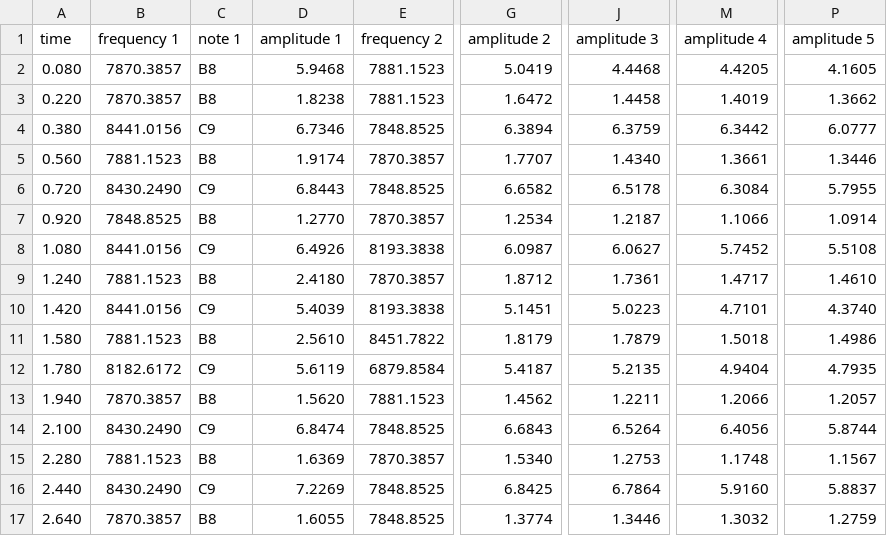
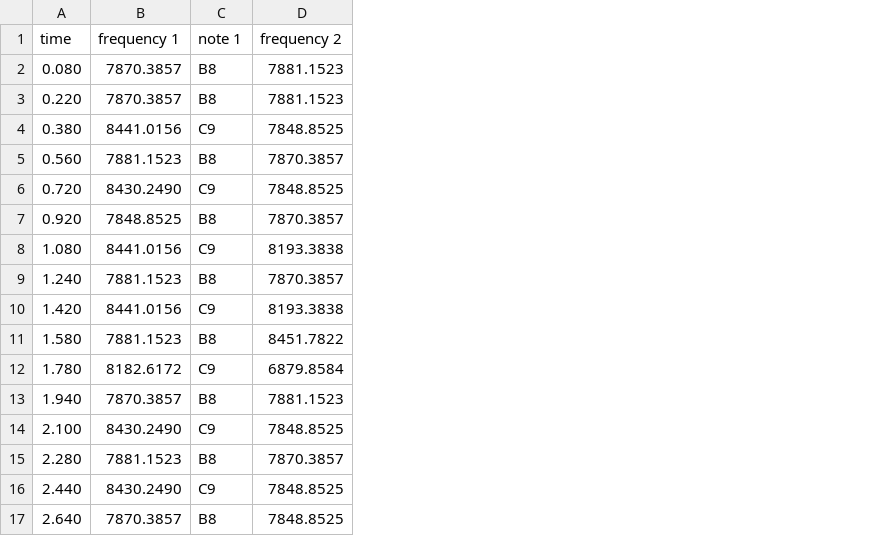
Before and after one commit to charliefitz99/acoustic_feature_analysis, a CSV file: outputfiles/gnarlie_toploop_os_n5.csv, drawn as a sheet; only a part is shown, gaps mark what is left out; the diff names each change by its address in the sheet, - before the commit and + after, or states it on an @@ line.

```diff
--- a/outputfiles/gnarlie_toploop_os_n5.csv
+++ b/outputfiles/gnarlie_toploop_os_n5.csv
-column D (amplitude 1), rows 2-17: 5.9468 | 1.8238 | 6.7346 | 1.9174 | 6.8443 | 1.2770 | 6.4926 | 2.4180 | 5.4039 | 2.5610 | 5.6119 | 1.5620 | 6.8474 | 1.6369 | 7.2269 | 1.6055
-column G (amplitude 2), rows 2-17: 5.0419 | 1.6472 | 6.3894 | 1.7707 | 6.6582 | 1.2534 | 6.0987 | 1.8712 | 5.1451 | 1.8179 | 5.4187 | 1.4562 | 6.6843 | 1.5340 | 6.8425 | 1.3774
-column J (amplitude 3), rows 2-17: 4.4468 | 1.4458 | 6.3759 | 1.4340 | 6.5178 | 1.2187 | 6.0627 | 1.7361 | 5.0223 | 1.7879 | 5.2135 | 1.2211 | 6.5264 | 1.2753 | 6.7864 | 1.3446
-column M (amplitude 4), rows 2-17: 4.4205 | 1.4019 | 6.3442 | 1.3661 | 6.3084 | 1.1066 | 5.7452 | 1.4717 | 4.7101 | 1.5018 | 4.9404 | 1.2066 | 6.4056 | 1.1748 | 5.9160 | 1.3032
-column P (amplitude 5), rows 2-17: 4.1605 | 1.3662 | 6.0777 | 1.3446 | 5.7955 | 1.0914 | 5.5108 | 1.4610 | 4.3740 | 1.4986 | 4.7935 | 1.2057 | 5.8744 | 1.1567 | 5.8837 | 1.2759
```
Also changed, not shown: 2 other files.
